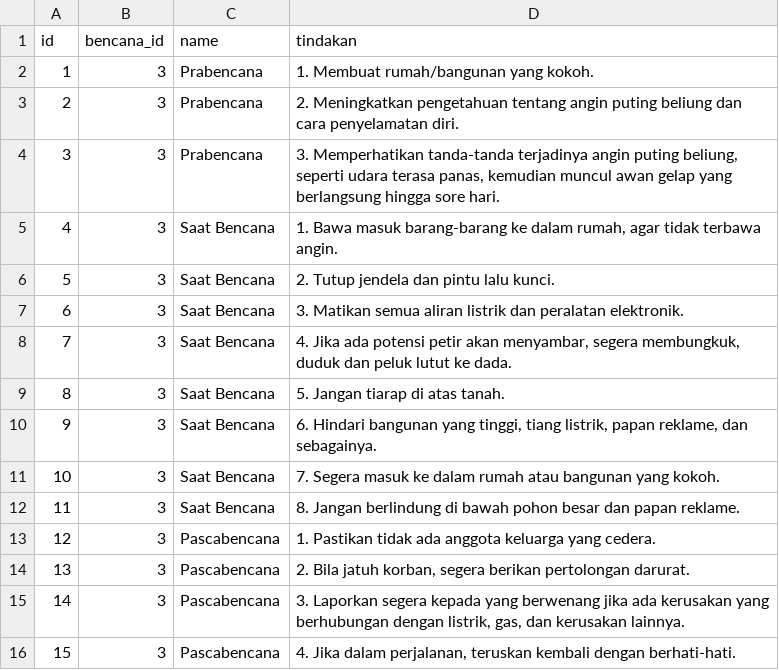
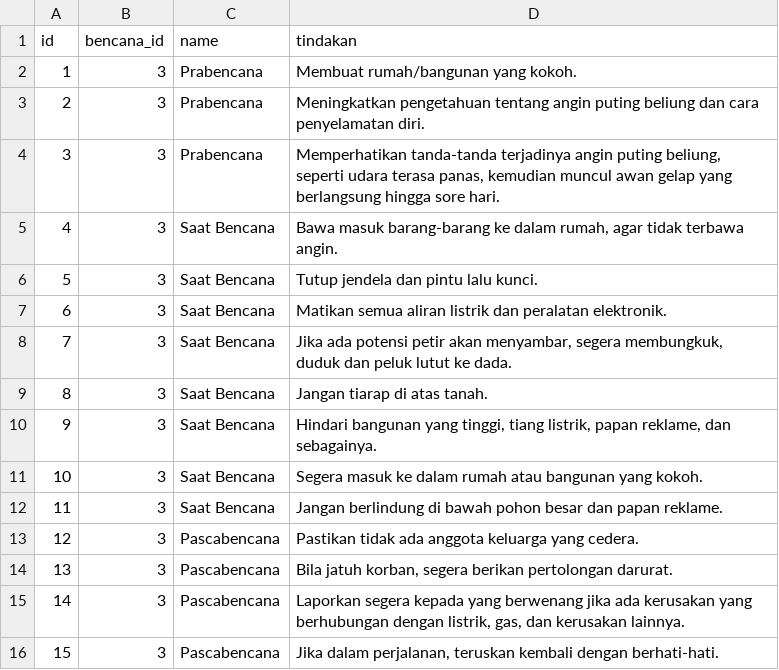
Before and after one commit to dianasaurus-debug/API_rute_terdekat_pos_evakuasi-, a CSV file: database/seeders/data/dat_sop_angin.csv, drawn as a sheet.

```diff
--- a/database/seeders/data/dat_sop_angin.csv
+++ b/database/seeders/data/dat_sop_angin.csv
@@ -1,16 +1,16 @@
 "id","bencana_id","name","tindakan"
-"1","3","Prabencana","1. Membuat rumah/bangunan yang kokoh."
-"2","3","Prabencana","2. Meningkatkan pengetahuan tentang angin puting beliung dan cara penyelamatan diri."
-"3","3","Prabencana","3. Memperhatikan tanda-tanda terjadinya angin puting beliung, seperti udara terasa panas, kemudian muncul awan gelap yang berlangsung hingga sore hari."
-"4","3","Saat Bencana","1. Bawa masuk barang-barang ke dalam rumah, agar tidak terbawa angin."
-"5","3","Saat Bencana","2. Tutup jendela dan pintu lalu kunci."
-"6","3","Saat Bencana","3. Matikan semua aliran listrik dan peralatan elektronik."
-"7","3","Saat Bencana","4. Jika ada potensi petir akan menyambar, segera membungkuk, duduk dan peluk lutut ke dada."
-"8","3","Saat Bencana","5. Jangan tiarap di atas tanah."
-"9","3","Saat Bencana","6. Hindari bangunan yang tinggi, tiang listrik, papan reklame, dan sebagainya."
-"10","3","Saat Bencana","7. Segera masuk ke dalam rumah atau bangunan yang kokoh."
-"11","3","Saat Bencana","8. Jangan berlindung di bawah pohon besar dan papan reklame."
-"12","3","Pascabencana","1. Pastikan tidak ada anggota keluarga yang cedera."
-"13","3","Pascabencana","2. Bila jatuh korban, segera berikan pertolongan darurat."
-"14","3","Pascabencana","3. Laporkan segera kepada yang berwenang jika ada kerusakan yang berhubungan dengan listrik, gas, dan kerusakan lainnya."
-"15","3","Pascabencana","4. Jika dalam perjalanan, teruskan kembali dengan berhati-hati."
+"1","3","Prabencana","Membuat rumah/bangunan yang kokoh."
+"2","3","Prabencana","Meningkatkan pengetahuan tentang angin puting beliung dan cara penyelamatan diri."
+"3","3","Prabencana","Memperhatikan tanda-tanda terjadinya angin puting beliung, seperti udara terasa panas, kemudian muncul awan gelap yang berlangsung hingga sore hari."
+"4","3","Saat Bencana","Bawa masuk barang-barang ke dalam rumah, agar tidak terbawa angin."
+"5","3","Saat Bencana","Tutup jendela dan pintu lalu kunci."
+"6","3","Saat Bencana","Matikan semua aliran listrik dan peralatan elektronik."
+"7","3","Saat Bencana","Jika ada potensi petir akan menyambar, segera membungkuk, duduk dan peluk lutut ke dada."
+"8","3","Saat Bencana","Jangan tiarap di atas tanah."
+"9","3","Saat Bencana","Hindari bangunan yang tinggi, tiang listrik, papan reklame, dan sebagainya."
+"10","3","Saat Bencana","Segera masuk ke dalam rumah atau bangunan yang kokoh."
+"11","3","Saat Bencana","Jangan berlindung di bawah pohon besar dan papan reklame."
+"12","3","Pascabencana","Pastikan tidak ada anggota keluarga yang cedera."
+"13","3","Pascabencana","Bila jatuh korban, segera berikan pertolongan darurat."
+"14","3","Pascabencana","Laporkan segera kepada yang berwenang jika ada kerusakan yang berhubungan dengan listrik, gas, dan kerusakan lainnya."
+"15","3","Pascabencana","Jika dalam perjalanan, teruskan kembali dengan berhati-hati."
```
Also changed, not shown: database/seeders/data/dat_sop_banjir.csv, database/seeders/data/dat_sop_kekeringan.csv, 1 other file.
